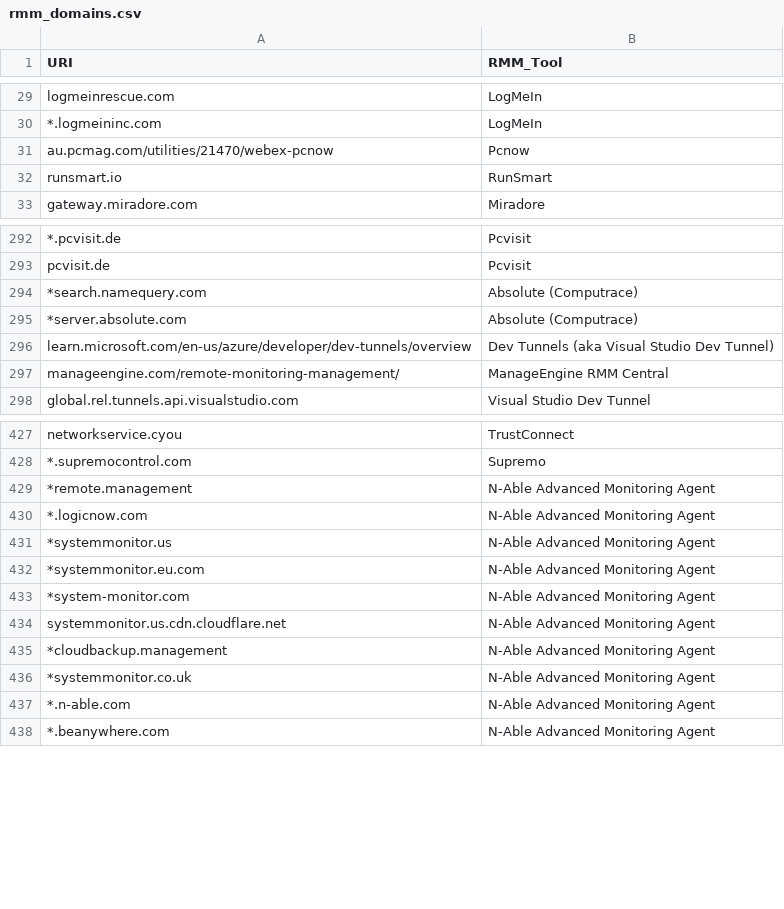
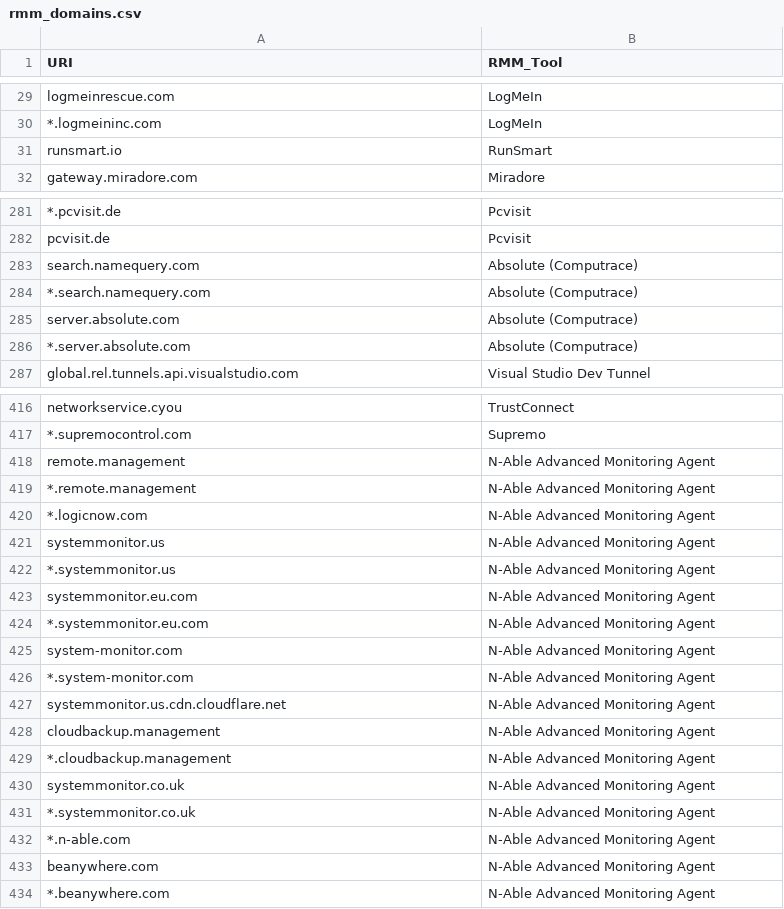
Before and after one commit to magicsword-io/LOLRMM, a CSV file: website/public/api/rmm_domains.csv, drawn as a sheet; only a part is shown, gaps mark what is left out; removed rows and columns are numbered as before the commit, all else as after; the diff covers the shown part only; the diff names each change by its address in the sheet, - before the commit and + after, or states it on an @@ line.

```diff
--- a/website/public/api/rmm_domains.csv
+++ b/website/public/api/rmm_domains.csv
-row 31: au.pcmag.com/utilities/21470/webex-pcnow | Pcnow
+row 283: search.namequery.com | Absolute (Computrace)
-A284 (URI): *search.namequery.com
+A284 (URI): *.search.namequery.com
+row 285: server.absolute.com | Absolute (Computrace)
-A286 (URI): *server.absolute.com
+A286 (URI): *.server.absolute.com
-row 296: learn.microsoft.com/en-us/azure/developer/dev-tunnels/overview | Dev Tunnels (aka Visual Studio Dev Tunnel)
-row 297: manageengine.com/remote-monitoring-management/ | ManageEngine RMM Central
+row 418: remote.management | N-Able Advanced Monitoring Agent
-A419 (URI): *remote.management
+A419 (URI): *.remote.management
+row 421: systemmonitor.us | N-Able Advanced Monitoring Agent
-A422 (URI): *systemmonitor.us
+A422 (URI): *.systemmonitor.us
+row 423: systemmonitor.eu.com | N-Able Advanced Monitoring Agent
-A424 (URI): *systemmonitor.eu.com
+A424 (URI): *.systemmonitor.eu.com
+row 425: system-monitor.com | N-Able Advanced Monitoring Agent
-A426 (URI): *system-monitor.com
+A426 (URI): *.system-monitor.com
+row 428: cloudbackup.management | N-Able Advanced Monitoring Agent
-A429 (URI): *cloudbackup.management
+A429 (URI): *.cloudbackup.management
+row 430: systemmonitor.co.uk | N-Able Advanced Monitoring Agent
-A431 (URI): *systemmonitor.co.uk
+A431 (URI): *.systemmonitor.co.uk
+row 433: beanywhere.com | N-Able Advanced Monitoring Agent
```
Also changed, not shown: 10 added rows, 25 removed rows and 21 edited cells elsewhere in this file, website/public/api/rmm_tools.csv, 55 other files.
